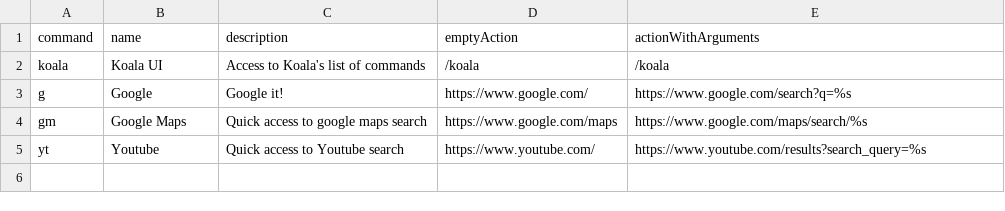
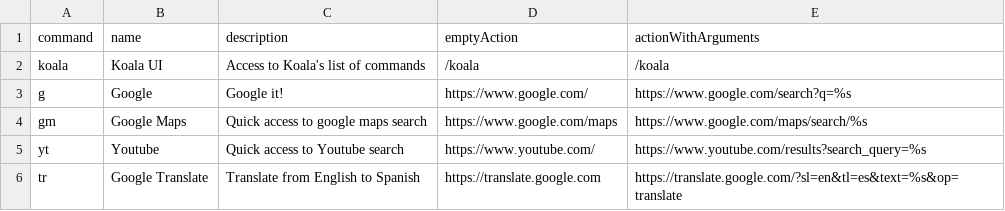
Before and after one commit to aajn88/koala, a CSV file: src/commands/commands_list.csv, drawn as a sheet; the diff names each change by its address in the sheet, - before the commit and + after, or states it on an @@ line.

Commit message:
Persisting new user commands

```diff
--- a/src/commands/commands_list.csv
+++ b/src/commands/commands_list.csv
+row 6: tr | Google Translate | Translate from English to Spanish | https://translate.google.com | https://translate.google.com/?sl=en&tl=es&text=%s&op=translate
```
Also changed, not shown: 2 other files.
